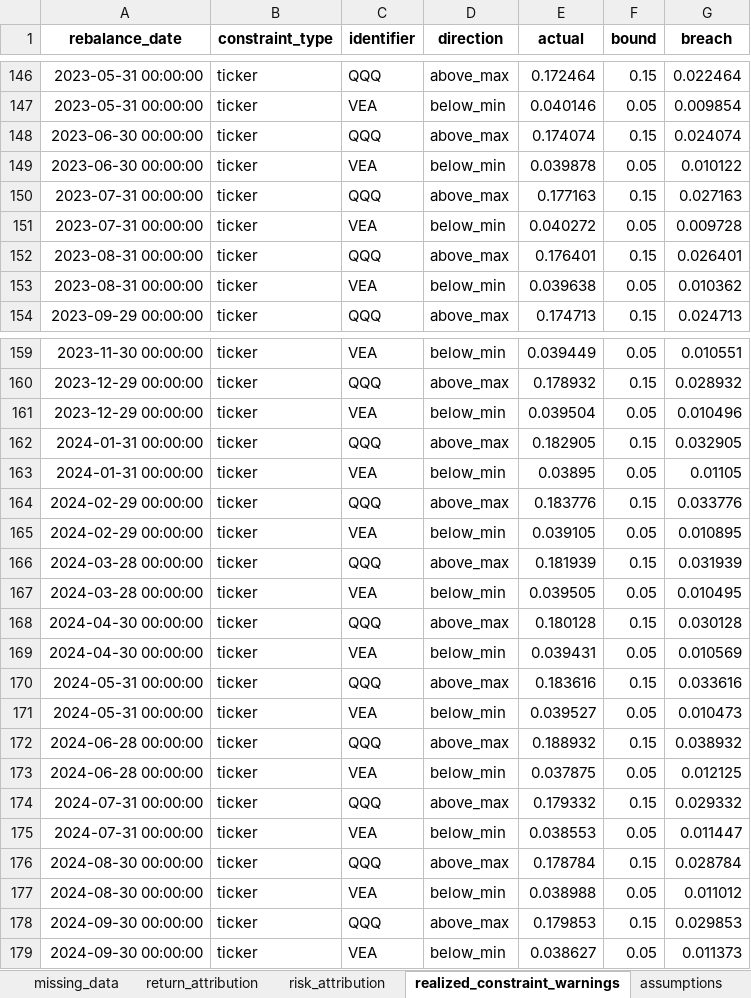
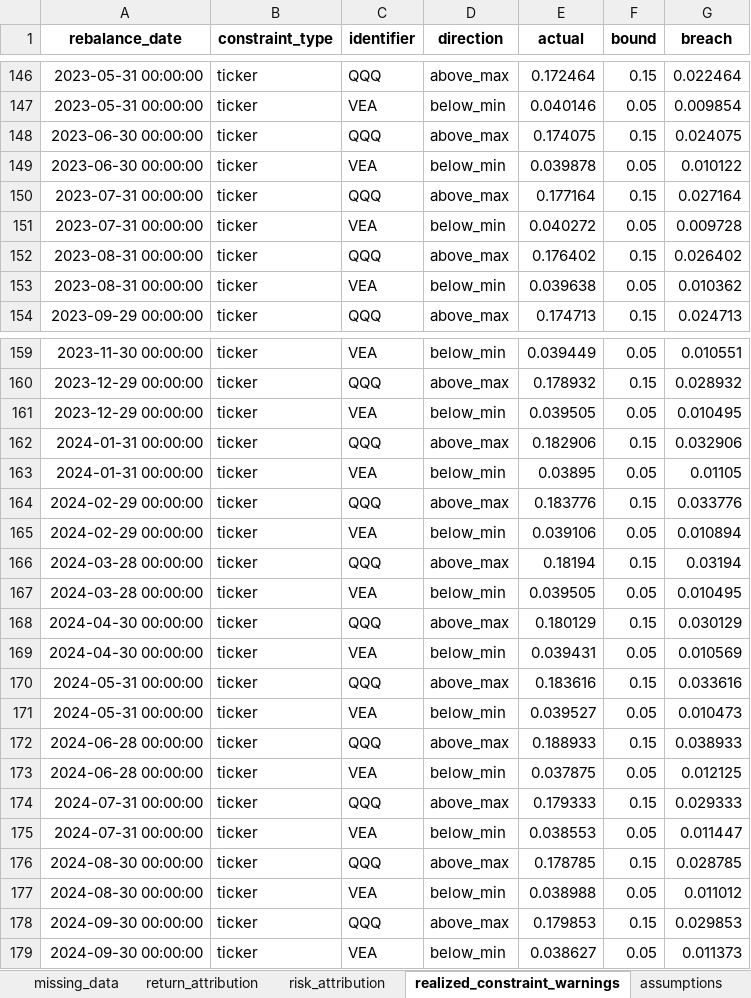
Before and after one commit to ignacio-ireta/etf-portfolio-research, an Excel workbook: reports/excel/portfolio_results.xlsx, sheet realized_constraint_warnings, drawn as a sheet; only a part is shown, gaps mark what is left out; values as stored, in another font and other column widths than the file's, no borders; the diff covers the shown part only; the diff names each change by its address in the sheet, - before the commit and + after, or states it on an @@ line.

```diff
--- a/reports/excel/portfolio_results.xlsx (sheet realized_constraint_warnings)
+++ b/reports/excel/portfolio_results.xlsx (sheet realized_constraint_warnings)
-E148 (actual): 0.174074
+E148 (actual): 0.174075
-G148 (breach): 0.024074
+G148 (breach): 0.024075
-E150 (actual): 0.177163
+E150 (actual): 0.177164
-G150 (breach): 0.027163
+G150 (breach): 0.027164
-E152 (actual): 0.176401
+E152 (actual): 0.176402
-G152 (breach): 0.026401
+G152 (breach): 0.026402
-E161 (actual): 0.039504
+E161 (actual): 0.039505
-G161 (breach): 0.010496
+G161 (breach): 0.010495
-E162 (actual): 0.182905
+E162 (actual): 0.182906
-G162 (breach): 0.032905
+G162 (breach): 0.032906
-E165 (actual): 0.039105
+E165 (actual): 0.039106
-G165 (breach): 0.010895
+G165 (breach): 0.010894
-E166 (actual): 0.181939
+E166 (actual): 0.18194
-G166 (breach): 0.031939
+G166 (breach): 0.03194
-E168 (actual): 0.180128
+E168 (actual): 0.180129
-G168 (breach): 0.030128
+G168 (breach): 0.030129
-E172 (actual): 0.188932
+E172 (actual): 0.188933
-G172 (breach): 0.038932
+G172 (breach): 0.038933
-E174 (actual): 0.179332
+E174 (actual): 0.179333
-G174 (breach): 0.029332
+G174 (breach): 0.029333
-E176 (actual): 0.178784
+E176 (actual): 0.178785
-G176 (breach): 0.028784
+G176 (breach): 0.028785
```
Also changed, not shown: 50 edited cells elsewhere in this sheet, sheet weights_history, sheet rebalance_summary, sheet covariance, sheet optimizer_target_history, sheet metrics, sheet return_attribution, 9 more sheets, other sheet tabs, reports/excel/optimized_portfolios.xlsx, 56 other files.
